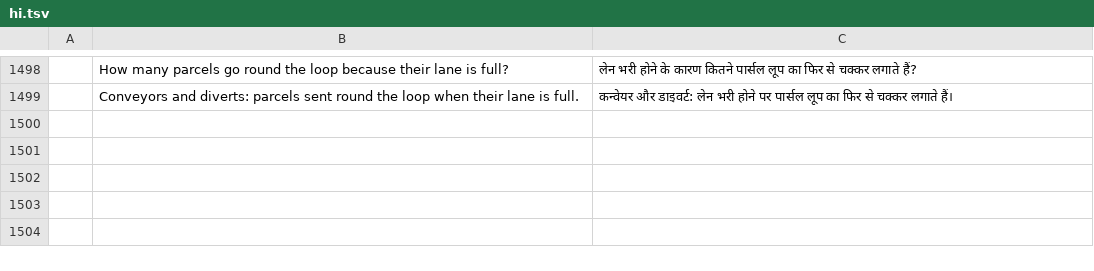
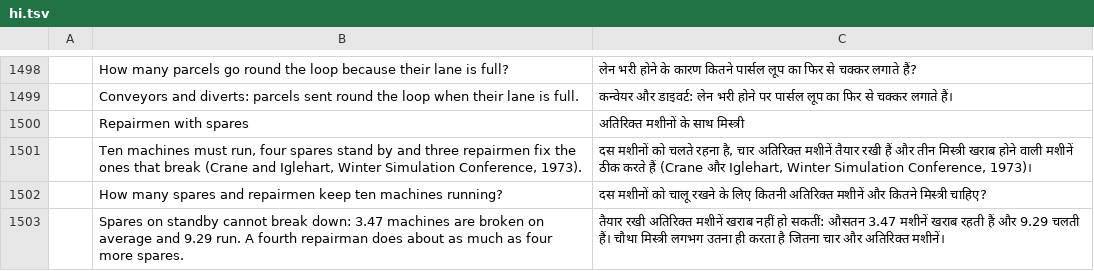
Before and after one commit to helenkwok/StochCraft, a TSV file: i18n/hi.tsv, drawn as a sheet; only a part is shown, gaps mark what is left out; the diff names each change by its address in the sheet, - before the commit and + after, or states it on an @@ line.

```diff
--- a/i18n/hi.tsv
+++ b/i18n/hi.tsv
+row 1500:  | Repairmen with spares | अतिरिक्त मशीनों के साथ मिस्त्री
+row 1501:  | Ten machines must run, four spares stand by and three repairmen fix the ones that break (Crane and Iglehart, Winter Simulation Conference, 1973). | दस मशीनों को चलते रहना है, चार अतिरिक्त मशीनें तैयार रखी हैं और तीन मिस्त्री खराब होने वाली मशीनें ठीक करते हैं (Crane और Iglehart, Winter Simulation Conference, 1973)।
+row 1502:  | How many spares and repairmen keep ten machines running? | दस मशीनों को चालू रखने के लिए कितनी अतिरिक्त मशीनें और कितने मिस्त्री चाहिए?
+row 1503:  | Spares on standby cannot break down: 3.47 machines are broken on average and 9.29 run. A fourth repairman does about as much as four more spares. | तैयार रखी अतिरिक्त मशीनें खराब नहीं हो सकतीं: औसतन 3.47 मशीनें खराब रहती हैं और 9.29 चलती हैं। चौथा मिस्त्री लगभग उतना ही करता है जितना चार और अतिरिक्त मशीनें।
```
Also changed, not shown: i18n/ka.tsv, i18n/lo.tsv, 49 other files.
